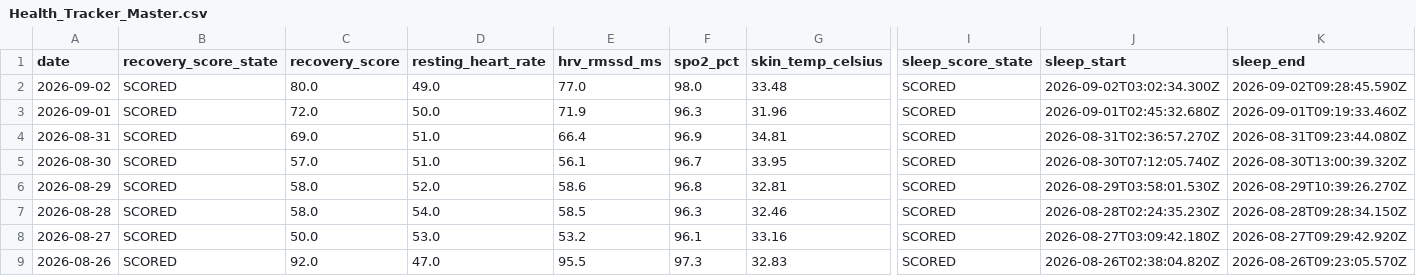
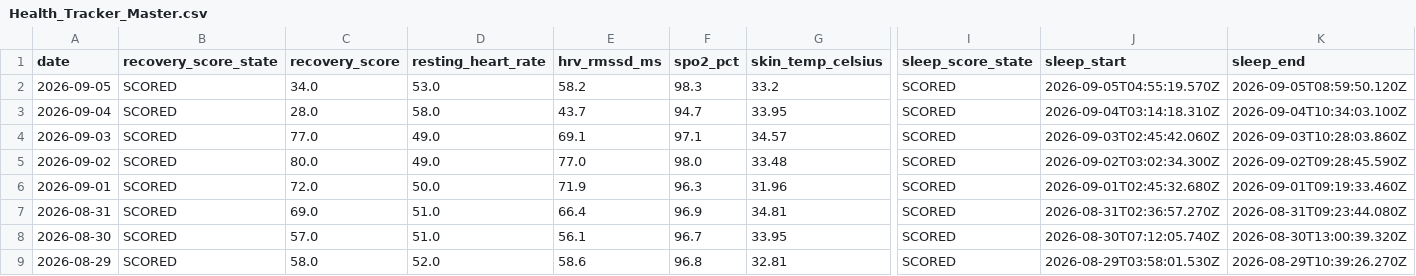
Before and after one commit to auckiefenstermacher19-cmd/Health-Tracker, a CSV file: Health_Tracker_Master.csv, drawn as a sheet; only a part is shown, gaps mark what is left out; the shorter side is filled out with more unchanged rows; rows hold the shown columns only; the diff names each change by its address in the sheet, - before the commit and + after, or states it on an @@ line.

```diff
--- a/Health_Tracker_Master.csv
+++ b/Health_Tracker_Master.csv
+row 2: 2026-09-05 | SCORED | 34.0 | 53.0 | 58.2 | 98.3 | 33.2 | SCORED | 2026-09-05T04:55:19.570Z | 2026-09-05T08:59:50.120Z
+row 3: 2026-09-04 | SCORED | 28.0 | 58.0 | 43.7 | 94.7 | 33.95 | SCORED | 2026-09-04T03:14:18.310Z | 2026-09-04T10:34:03.100Z
+row 4: 2026-09-03 | SCORED | 77.0 | 49.0 | 69.1 | 97.1 | 34.57 | SCORED | 2026-09-03T02:45:42.060Z | 2026-09-03T10:28:03.860Z
```
Also changed, not shown: 3 other files.
